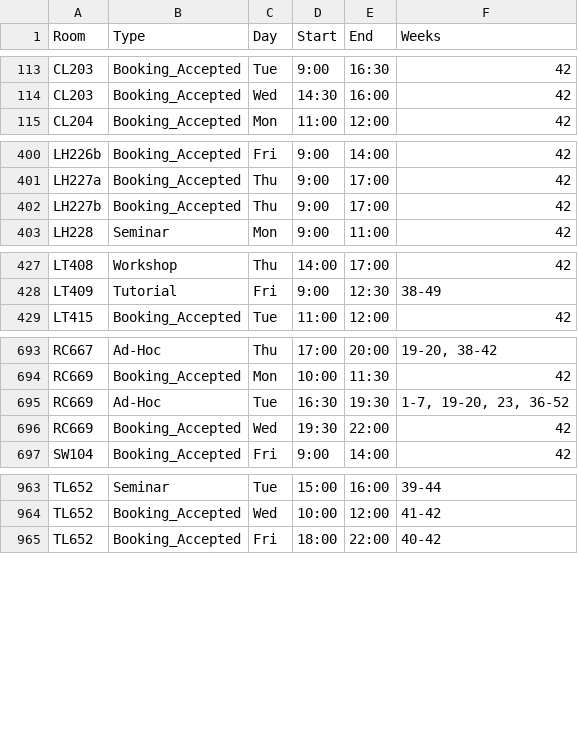
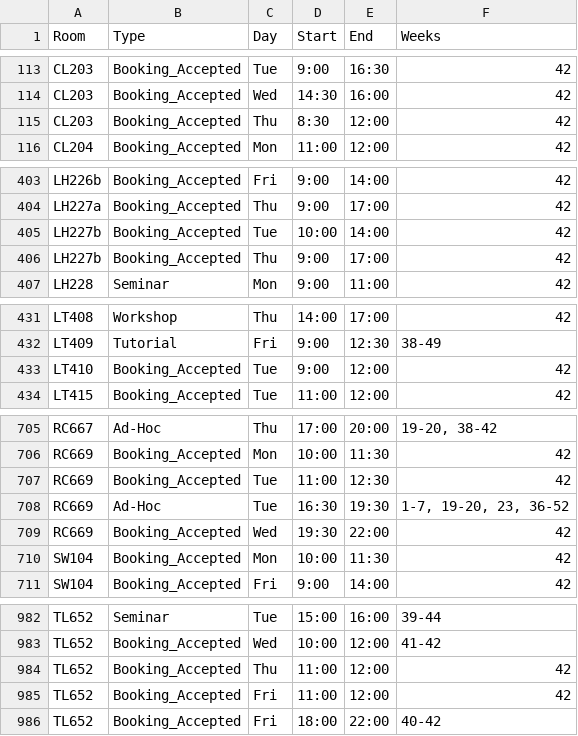
Before and after one commit to JonahMcN/StrathRooms.github.io, a CSV file: data/room_bookings.csv, drawn as a sheet; only a part is shown, gaps mark what is left out; the diff covers the shown part only.

```diff
--- a/data/room_bookings.csv
+++ b/data/room_bookings.csv
@@ -114,2 +114,3 @@ CL203,Booking_Accepted,Tue,9:00,16:30,42
 CL203,Booking_Accepted,Wed,14:30,16:00,42
+CL203,Booking_Accepted,Thu,8:30,12:00,42
 CL204,Booking_Accepted,Mon,11:00,12:00,42
@@ -401,2 +404,3 @@ LH226b,Booking_Accepted,Fri,9:00,14:00,42
 LH227a,Booking_Accepted,Thu,9:00,17:00,42
+LH227b,Booking_Accepted,Tue,10:00,14:00,42
 LH227b,Booking_Accepted,Thu,9:00,17:00,42
@@ -428,2 +432,3 @@ LT408,Workshop,Thu,14:00,17:00,42
 LT409,Tutorial,Fri,9:00,12:30,38-49
+LT410,Booking_Accepted,Tue,9:00,12:00,42
 LT415,Booking_Accepted,Tue,11:00,12:00,42
@@ -694,4 +706,6 @@ RC667,Ad-Hoc,Thu,17:00,20:00,"19-20,  38-42"
 RC669,Booking_Accepted,Mon,10:00,11:30,42
+RC669,Booking_Accepted,Tue,11:00,12:30,42
 RC669,Ad-Hoc,Tue,16:30,19:30,"1-7,  19-20,  23,  36-52"
 RC669,Booking_Accepted,Wed,19:30,22:00,42
+SW104,Booking_Accepted,Mon,10:00,11:30,42
 SW104,Booking_Accepted,Fri,9:00,14:00,42
@@ -964,2 +983,4 @@ TL652,Seminar,Tue,15:00,16:00,39-44
 TL652,Booking_Accepted,Wed,10:00,12:00,41-42
+TL652,Booking_Accepted,Thu,11:00,12:00,42
+TL652,Booking_Accepted,Fri,11:00,12:00,42
 TL652,Booking_Accepted,Fri,18:00,22:00,40-42
```
Also changed, not shown: 14 added rows elsewhere in this file, data/empty_bookings.csv.
